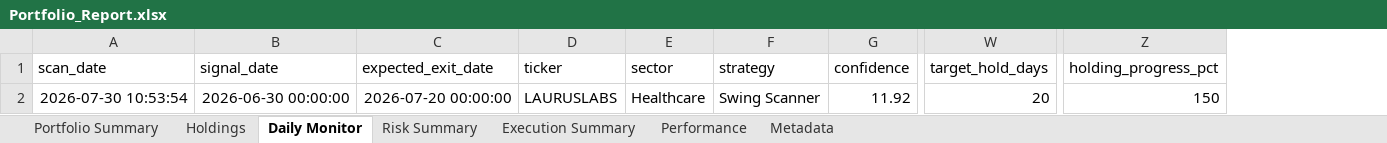
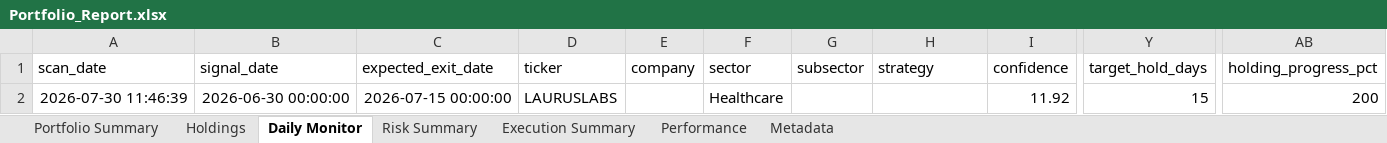
Before and after one commit to PavanSaiNekkala/Scanner, an Excel workbook: scanner_monitor/reports/latest/Portfolio_Report.xlsx, sheet Daily Monitor, drawn as a sheet; only a part is shown, gaps mark what is left out; values as stored, in another font and other column widths than the file's, no borders; addresses are those after the commit; the diff names each change by its address in the sheet, - before the commit and + after, or states it on an @@ line.

```diff
--- a/scanner_monitor/reports/latest/Portfolio_Report.xlsx (sheet Daily Monitor)
+++ b/scanner_monitor/reports/latest/Portfolio_Report.xlsx (sheet Daily Monitor)
+column E (company), empty
+column G (subsector), empty
-A2 (scan_date): 2026-07-30 10:53:54
+A2 (scan_date): 2026-07-30 11:46:39
-C2 (expected_exit_date): 2026-07-20 00:00:00
+C2 (expected_exit_date): 2026-07-15 00:00:00
-H2 (strategy): Swing Scanner
+H2 (strategy): (empty)
-Y2 (target_hold_days): 20
+Y2 (target_hold_days): 15
-AB2 (holding_progress_pct): 150
+AB2 (holding_progress_pct): 200
```
Also changed, not shown: sheet Holdings, sheet Risk Summary, sheet Metadata, 14 other files.
